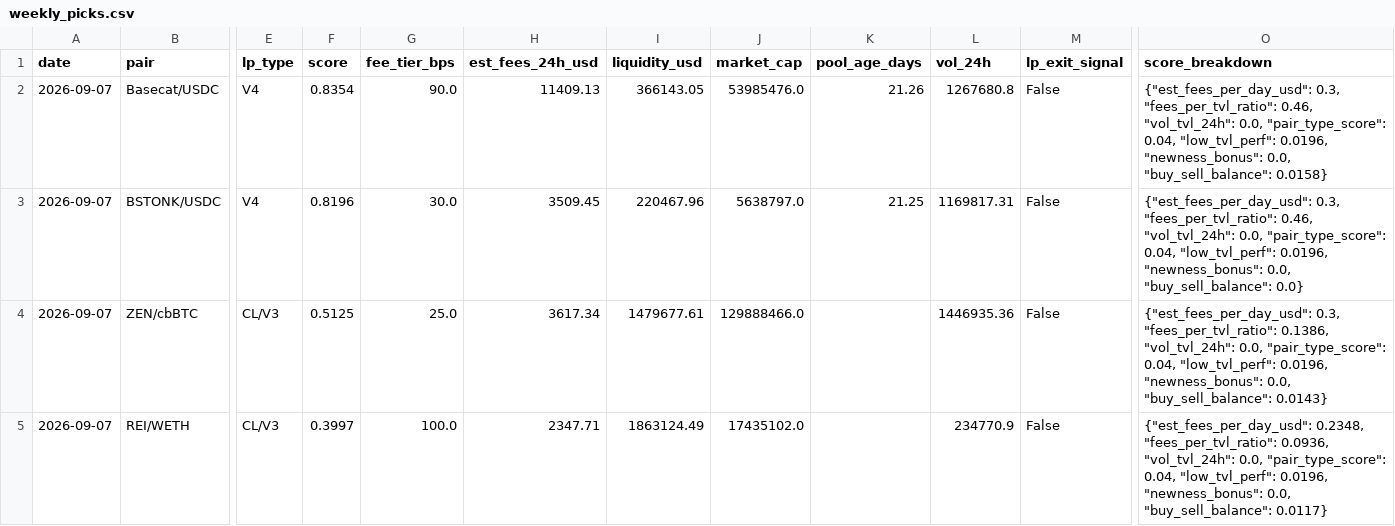
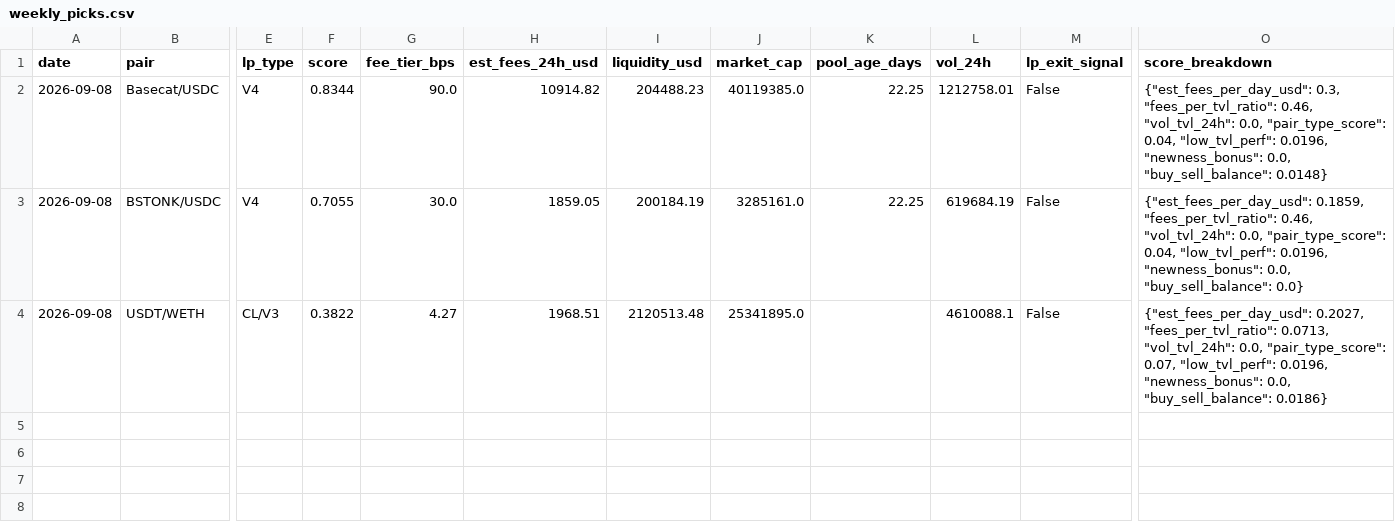
Before and after one commit to RichJamo/hydrex-lp-selection, a CSV file: data/weekly_picks.csv, drawn as a sheet; only a part is shown, gaps mark what is left out; removed rows and columns are numbered as before the commit, all else as after; rows hold the shown columns only; the diff names each change by its address in the sheet, - before the commit and + after, or states it on an @@ line.

```diff
--- a/data/weekly_picks.csv
+++ b/data/weekly_picks.csv
-A2:A3 (date): 2026-09-07
+A2:A3 (date): 2026-09-08
-F2 (score): 0.8354
+F2 (score): 0.8344
-H2 (est_fees_24h_usd): 11409.13
+H2 (est_fees_24h_usd): 10914.82
-I2 (liquidity_usd): 366143.05
+I2 (liquidity_usd): 204488.23
-J2 (market_cap): 53985476.0
+J2 (market_cap): 40119385.0
-K2 (pool_age_days): 21.26
+K2 (pool_age_days): 22.25
-L2 (vol_24h): 1267680.8
+L2 (vol_24h): 1212758.01
-O2 (score_breakdown): …0.0, "buy_sell_balance": 0.0158}
+O2 (score_breakdown): …0.0, "buy_sell_balance": 0.0148}
-F3 (score): 0.8196
+F3 (score): 0.7055
-H3 (est_fees_24h_usd): 3509.45
+H3 (est_fees_24h_usd): 1859.05
-I3 (liquidity_usd): 220467.96
+I3 (liquidity_usd): 200184.19
-J3 (market_cap): 5638797.0
+J3 (market_cap): 3285161.0
-K3 (pool_age_days): 21.25
+K3 (pool_age_days): 22.25
-L3 (vol_24h): 1169817.31
+L3 (vol_24h): 619684.19
-O3 (score_breakdown): {"est_fees_per_day_usd": 0.3, "fees_per_tvl_ratio": 0.46,…
+O3 (score_breakdown): {"est_fees_per_day_usd": 0.1859, "fees_per_tvl_ratio": 0.46,…
-row 4: 2026-09-07 | ZEN/cbBTC | CL/V3 | 0.5125 | 25.0 | 3617.34 | 1479677.61 | 129888466.0 |  | 1446935.36 | False | {"est_fees_per_day_usd": 0.3, "fees_per_tvl_ratio": 0.1386, "vol_tvl_24h": 0.0, "pair_type_score": 0.04, "low_tvl_perf": 0.0196, "newness_bonus": 0.0, "buy_sell_balance": 0.0143}
-row 5: 2026-09-07 | REI/WETH | CL/V3 | 0.3997 | 100.0 | 2347.71 | 1863124.49 | 17435102.0 |  | 234770.9 | False | {"est_fees_per_day_usd": 0.2348, "fees_per_tvl_ratio": 0.0936, "vol_tvl_24h": 0.0, "pair_type_score": 0.04, "low_tvl_perf": 0.0196, "newness_bonus": 0.0, "buy_sell_balance": 0.0117}
+row 4: 2026-09-08 | USDT/WETH | CL/V3 | 0.3822 | 4.27 | 1968.51 | 2120513.48 | 25341895.0 |  | 4610088.1 | False | {"est_fees_per_day_usd": 0.2027, "fees_per_tvl_ratio": 0.0713, "vol_tvl_24h": 0.0, "pair_type_score": 0.07, "low_tvl_perf": 0.0196, "newness_bonus": 0.0, "buy_sell_balance": 0.0186}
```
Also changed, not shown: 3 other files.
